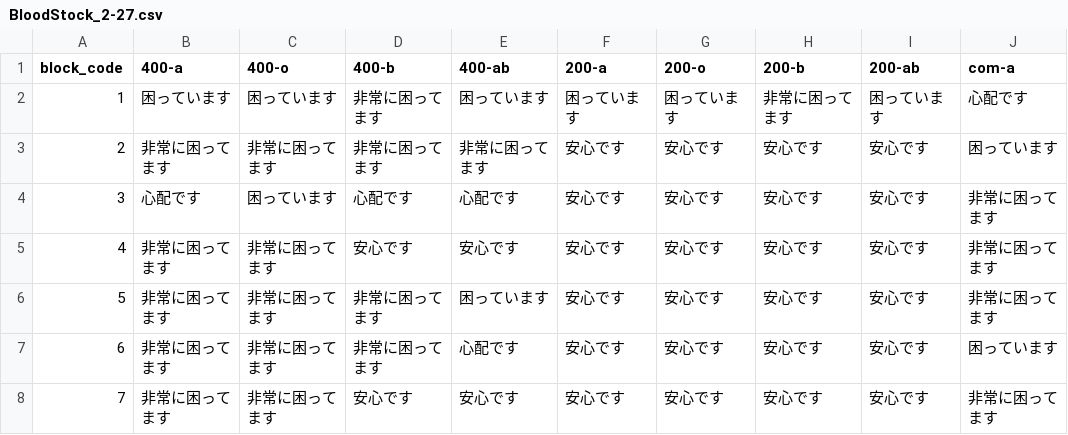
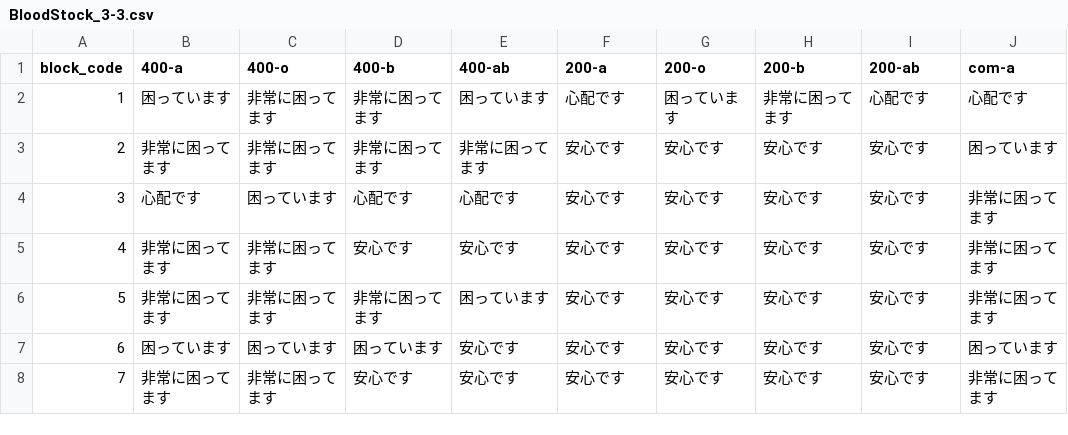
Before and after one commit to 5522079/kenketsu-navi, a CSV file: data/BloodStock_3-3.csv (was data/BloodStock_2-27.csv), drawn as a sheet; only a part is shown; the diff names each change by its address in the sheet, - before the commit and + after, or states it on an @@ line.

```diff
--- a/data/BloodStock_2-27.csv
+++ b/data/BloodStock_3-3.csv
-C2 (400-o): 困っています
+C2 (400-o): 非常に困ってます
-F2 (200-a): 困っています
+F2 (200-a): 心配です
-I2 (200-ab): 困っています
+I2 (200-ab): 心配です
-B7 (400-a): 非常に困ってます
+B7 (400-a): 困っています
-C7 (400-o): 非常に困ってます
+C7 (400-o): 困っています
-D7 (400-b): 非常に困ってます
+D7 (400-b): 困っています
-E7 (400-ab): 心配です
+E7 (400-ab): 安心です
```
